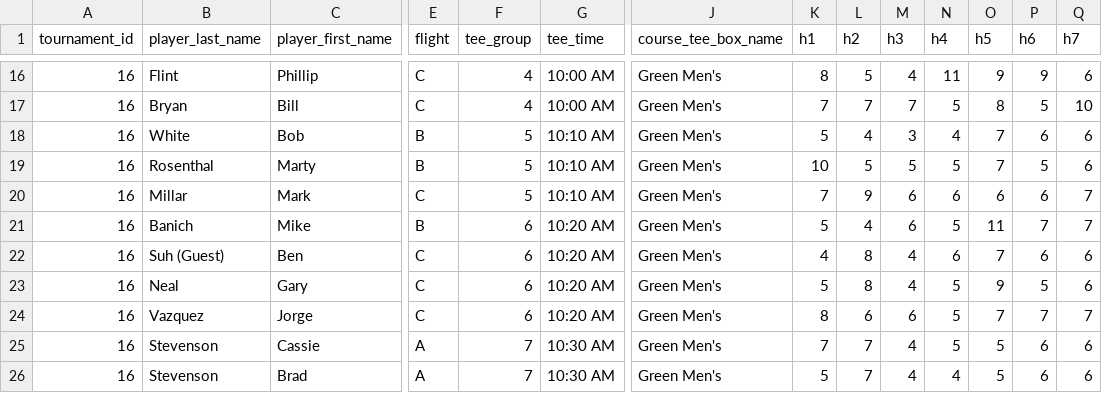
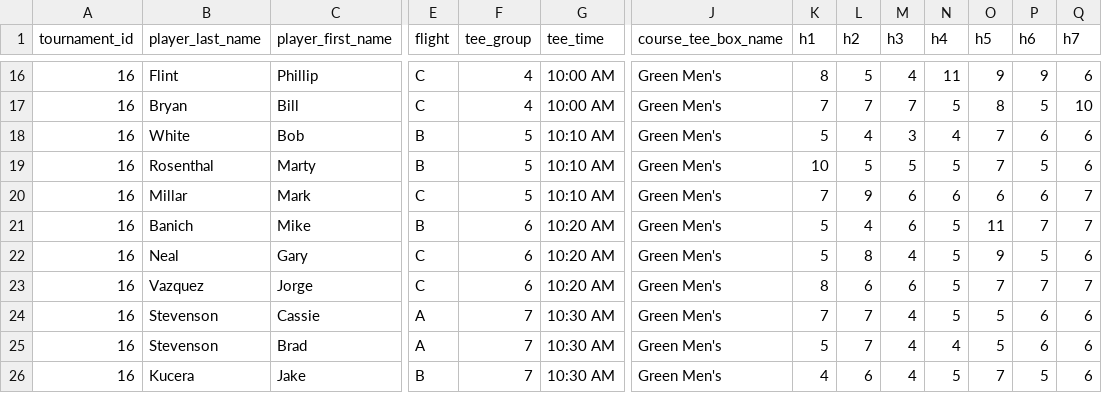
Before and after one commit to ryany1004/ezgolfleague, a CSV file: lib/import_data/16.csv, drawn as a sheet; only a part is shown, gaps mark what is left out; the shorter side is filled out with more unchanged rows; rows hold the shown columns only; the diff names each change by its address in the sheet, - before the commit and + after, or states it on an @@ line.

Commit message:
updated with tee group info

```diff
--- a/lib/import_data/16.csv
+++ b/lib/import_data/16.csv
-row 22: 16 | Suh (Guest) | Ben | C | 6 | 10:20 AM | Green Men's | 4 | 8 | 4 | 6 | 7 | 6 | 6
```
